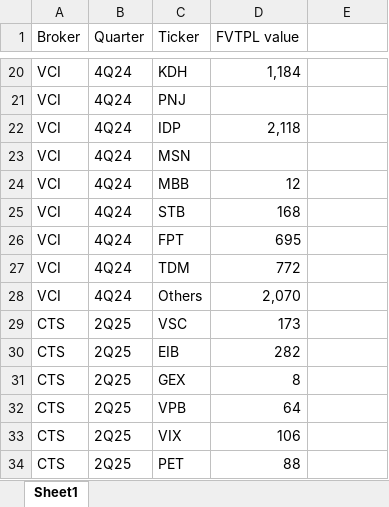
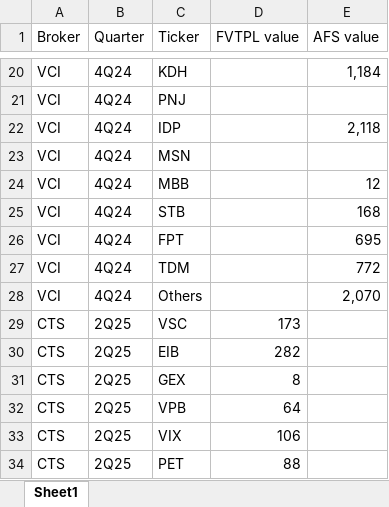
Before and after one commit to ThaoDien232/Project-broker, an Excel workbook: Prop book.xlsx, sheet Sheet1, drawn as a sheet; only a part is shown, gaps mark what is left out; values as stored, in another font and other column widths than the file's, no borders; the diff covers the shown part only; the diff names each change by its address in the sheet, - before the commit and + after, or states it on an @@ line.

```diff
--- a/Prop book.xlsx (sheet Sheet1)
+++ b/Prop book.xlsx (sheet Sheet1)
-E1: (empty)
+E1: AFS value
-D20 (FVTPL value): 1,184
+D20 (FVTPL value): (empty)
-E20 (AFS value): (empty)
+E20 (AFS value): 1,184
-D22 (FVTPL value): 2,118
+D22 (FVTPL value): (empty)
-E22 (AFS value): (empty)
+E22 (AFS value): 2,118
-D24 (FVTPL value): 12
+D24 (FVTPL value): (empty)
-E24 (AFS value): (empty)
+E24 (AFS value): 12
-D25 (FVTPL value): 168
+D25 (FVTPL value): (empty)
-E25 (AFS value): (empty)
+E25 (AFS value): 168
-D26 (FVTPL value): 695
+D26 (FVTPL value): (empty)
-E26 (AFS value): (empty)
+E26 (AFS value): 695
-D27 (FVTPL value): 772
+D27 (FVTPL value): (empty)
-E27 (AFS value): (empty)
+E27 (AFS value): 772
-D28 (FVTPL value): 2,070
+D28 (FVTPL value): (empty)
-E28 (AFS value): (empty)
+E28 (AFS value): 2,070
```
Also changed, not shown: 30 added rows and 32 edited cells elsewhere in this sheet.
